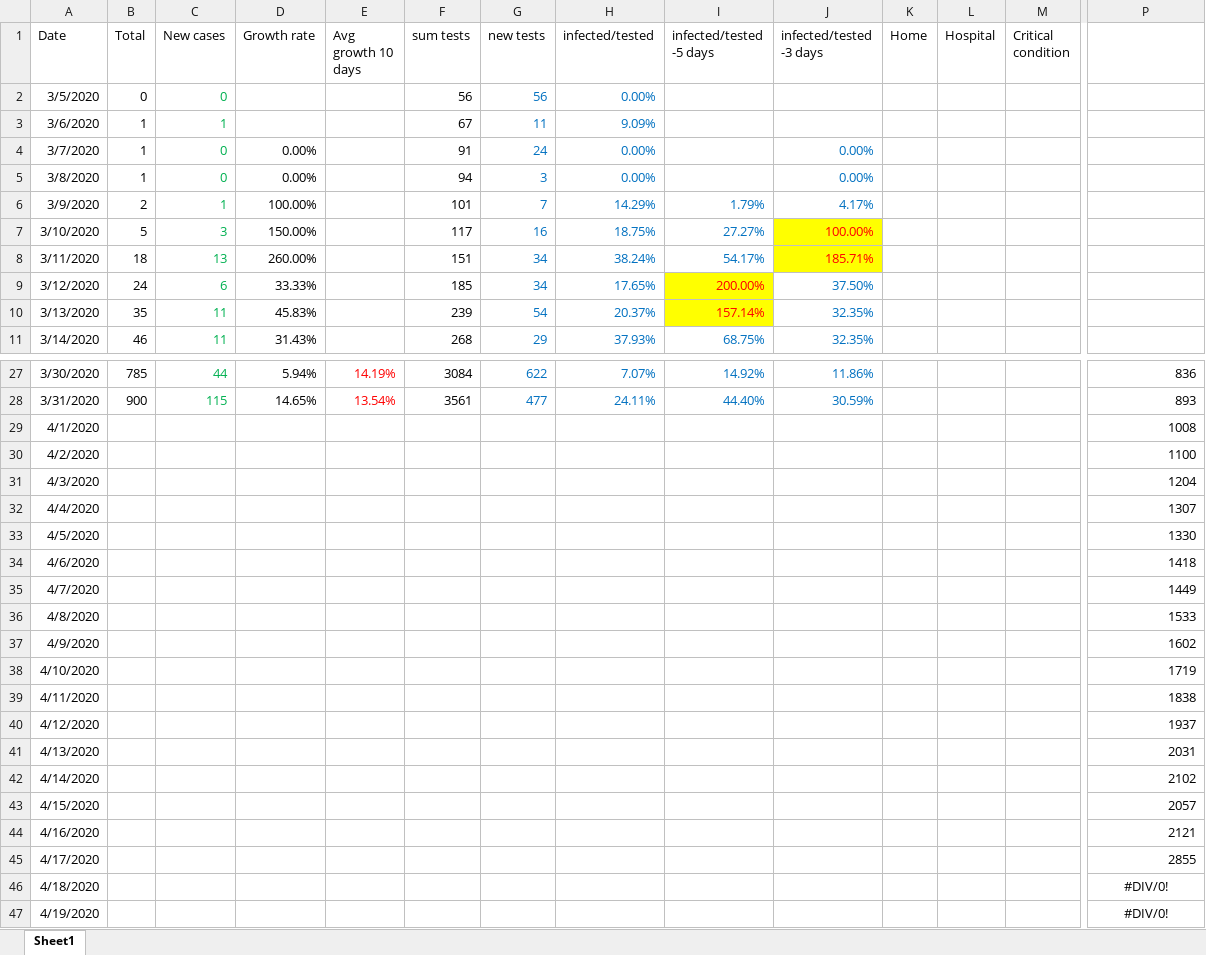
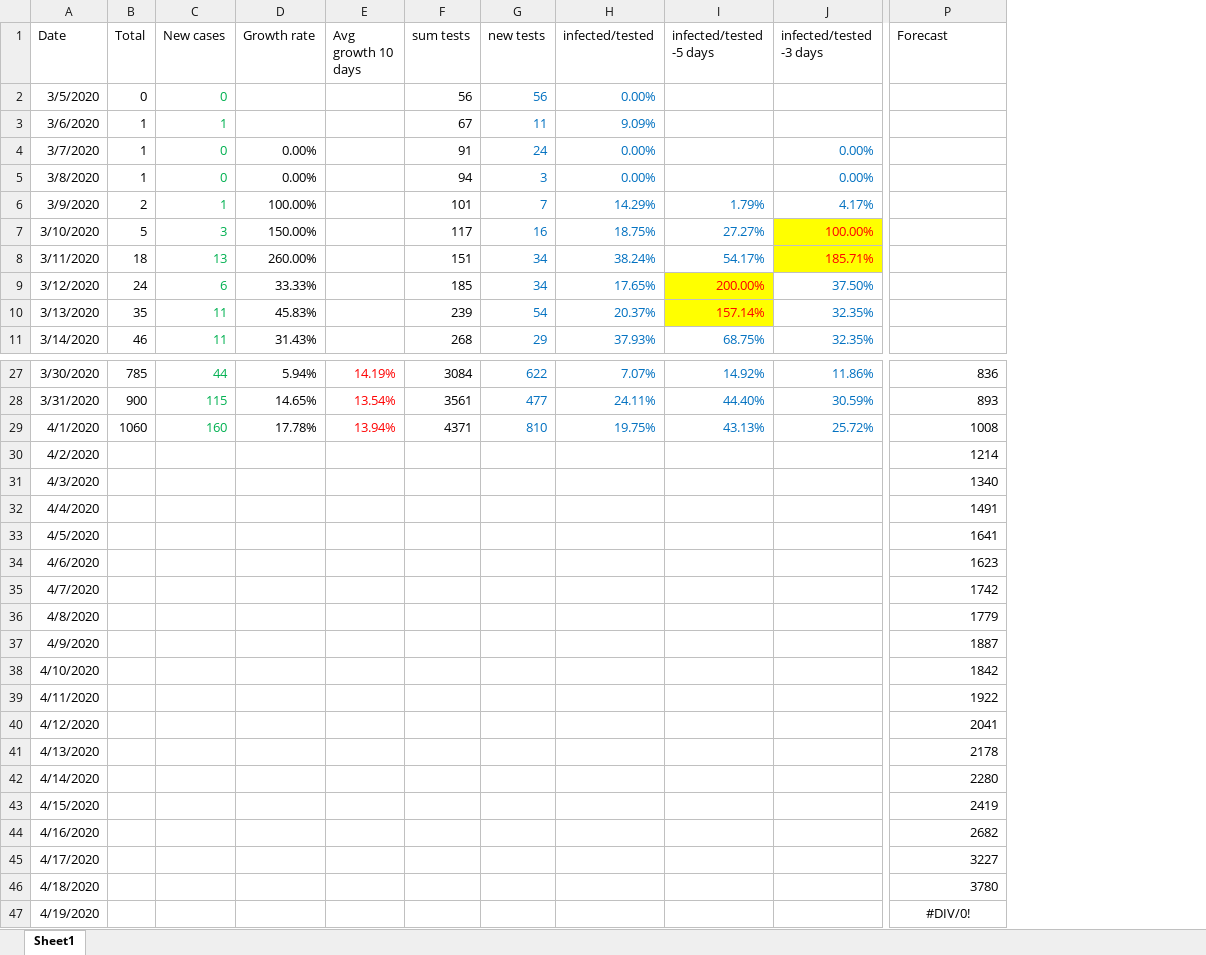
Before and after one commit to sasa-yovanovicc/covid-19, an Excel workbook: serbia covid19.xlsx, sheet Sheet1, drawn as a sheet; only a part is shown, gaps mark what is left out; values as stored, in another font and other column widths than the file's, no borders; charts and pictures not drawn; the diff covers the shown part only; the diff names each change by its address in the sheet, - before the commit and + after, or states it on an @@ line.

Commit message:
update  April 01 2020

```diff
--- a/serbia covid19.xlsx (sheet Sheet1)
+++ b/serbia covid19.xlsx (sheet Sheet1)
@@ column K (Home) hidden, empty @@
@@ column L (Hospital) hidden, empty @@
@@ column M (Critical condition) hidden, empty @@
-P1: (empty)
+P1: Forecast
-B29 (Total): (empty)
+B29 (Total): 1060
-C29 (New cases): (empty)
+C29 (New cases): 160
-D29 (Growth rate): (empty)
+D29 (Growth rate): 17.78%
-E29 (Avg growth 10 days): (empty)
+E29 (Avg growth 10 days): 13.94%
-F29 (sum tests): (empty)
+F29 (sum tests): 4371
-G29 (new tests): (empty)
+G29 (new tests): 810
-H29 (infected/tested): (empty)
+H29 (infected/tested): 19.75%
-I29 (infected/tested -5 days): (empty)
+I29 (infected/tested -5 days): 43.13%
-J29 (infected/tested -3 days): (empty)
+J29 (infected/tested -3 days): 25.72%
-P30 (Forecast): 1100
+P30 (Forecast): 1214
-P31 (Forecast): 1204
+P31 (Forecast): 1340
-P32 (Forecast): 1307
+P32 (Forecast): 1491
-P33 (Forecast): 1330
+P33 (Forecast): 1641
-P34 (Forecast): 1418
+P34 (Forecast): 1623
-P35 (Forecast): 1449
+P35 (Forecast): 1742
-P36 (Forecast): 1533
+P36 (Forecast): 1779
-P37 (Forecast): 1602
+P37 (Forecast): 1887
-P38 (Forecast): 1719
+P38 (Forecast): 1842
-P39 (Forecast): 1838
+P39 (Forecast): 1922
-P40 (Forecast): 1937
+P40 (Forecast): 2041
-P41 (Forecast): 2031
+P41 (Forecast): 2178
-P42 (Forecast): 2102
+P42 (Forecast): 2280
-P43 (Forecast): 2057
+P43 (Forecast): 2419
-P44 (Forecast): 2121
+P44 (Forecast): 2682
-P45 (Forecast): 2855
+P45 (Forecast): 3227
-P46 (Forecast): #DIV/0!
+P46 (Forecast): 3780
-P46 alignment: center
+P46 alignment: right
```
Also changed, not shown: 2 edited cells elsewhere in this sheet, charts or pictures.
